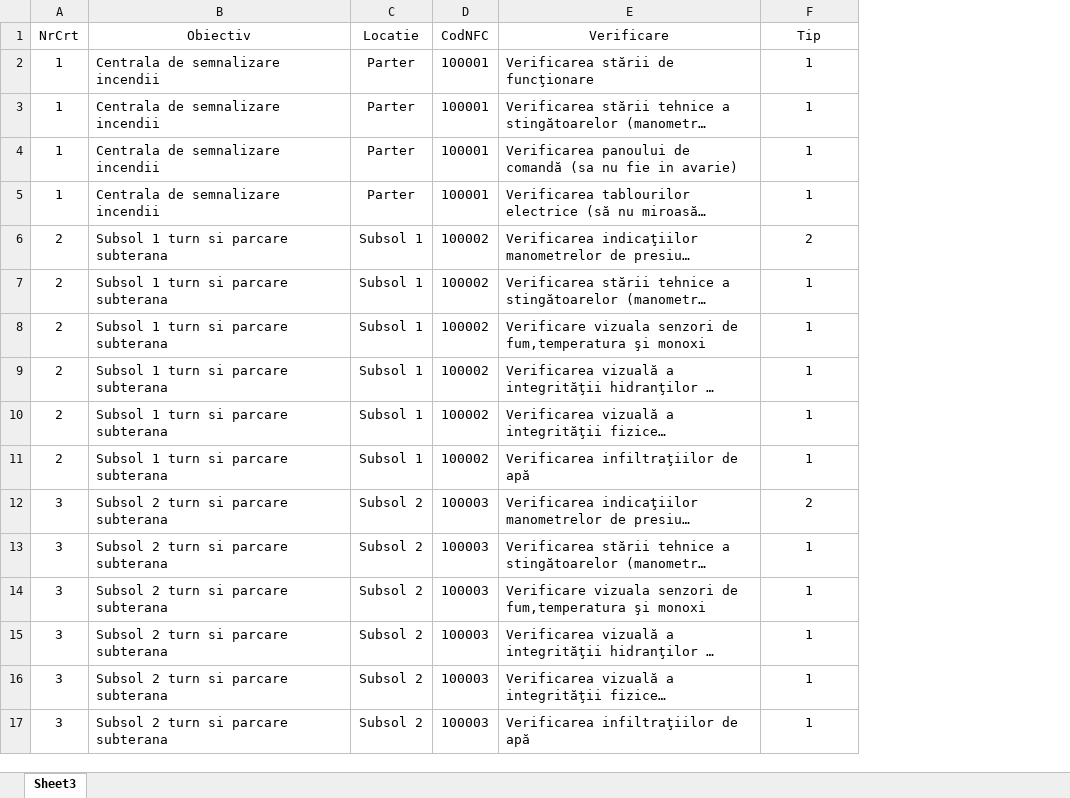
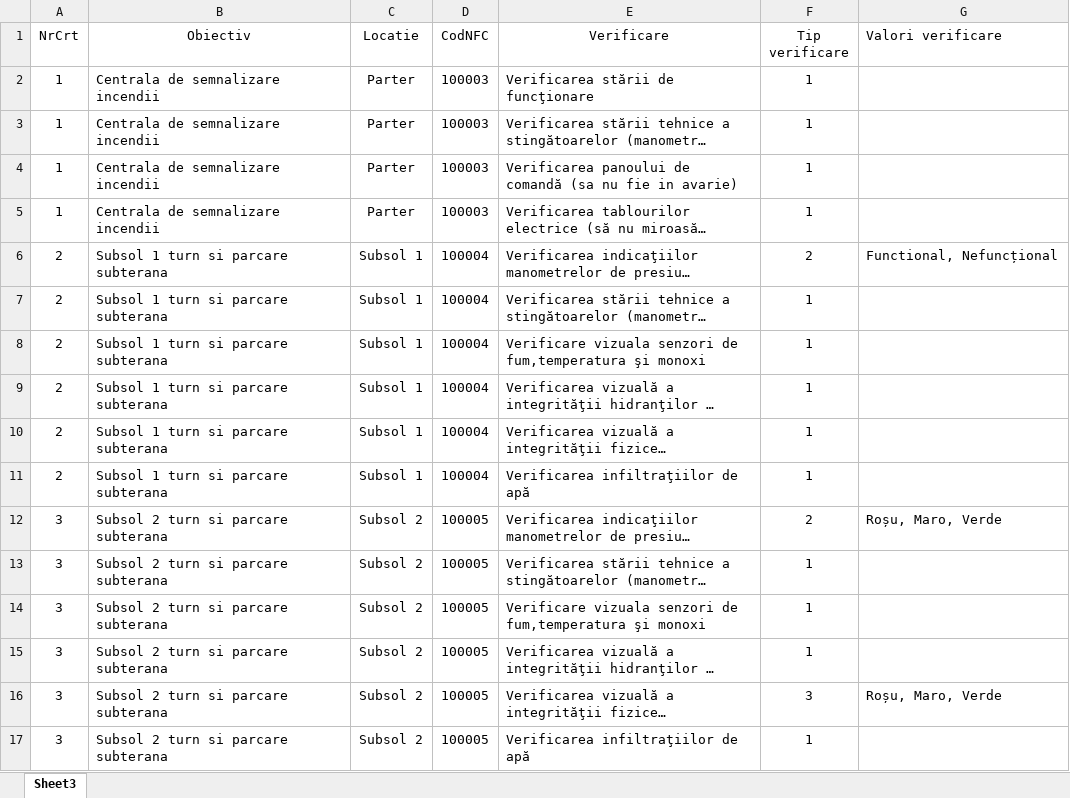
Before and after one commit to geanta300/SecurityPatrol, an Excel workbook: Idei_Si_Principii/Obiective.xlsx, sheet Sheet3, drawn as a sheet; long unchanged cells end in …; values as stored, in another font and other column widths than the file's, no borders; the diff names each change by its address in the sheet, - before the commit and + after, or states it on an @@ line.

```diff
--- a/Idei_Si_Principii/Obiective.xlsx (sheet Sheet3)
+++ b/Idei_Si_Principii/Obiective.xlsx (sheet Sheet3)
+column G (Valori verificare), rows 6-16: Functional, Nefuncțional |  |  |  |  |  | Roșu, Maro, Verde |  |  |  | Roșu, Maro, Verde
-F1: Tip
+F1: Tip verificare
-D2:D5 (CodNFC): 100001
+D2:D5 (CodNFC): 100003
-D6:D11 (CodNFC): 100002
+D6:D11 (CodNFC): 100004
-D12:D17 (CodNFC): 100003
+D12:D17 (CodNFC): 100005
-F16 (Tip verificare): 1
+F16 (Tip verificare): 3
```
Also changed, not shown: Idei_Si_Principii/Guards.xlsx, 19 other files.
